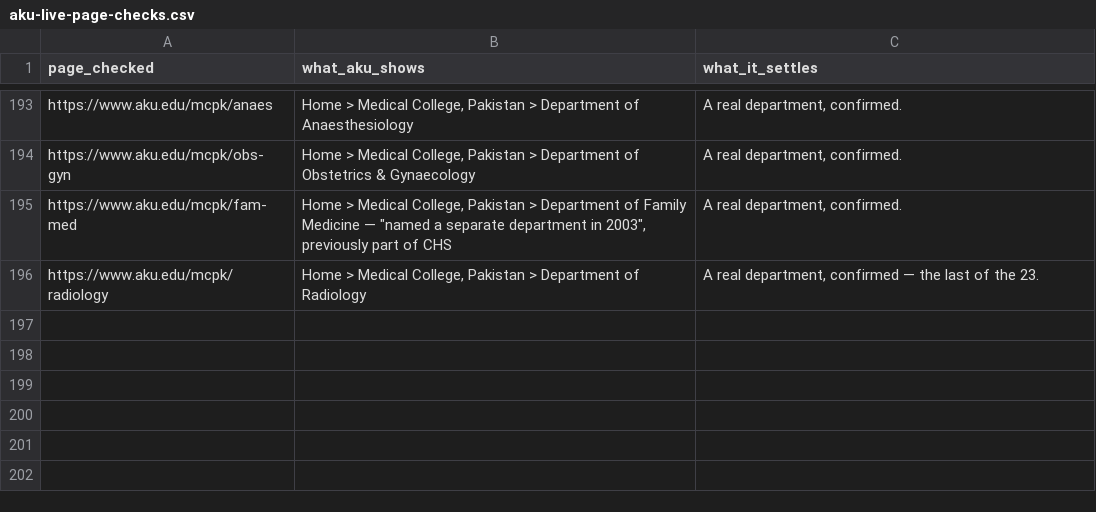
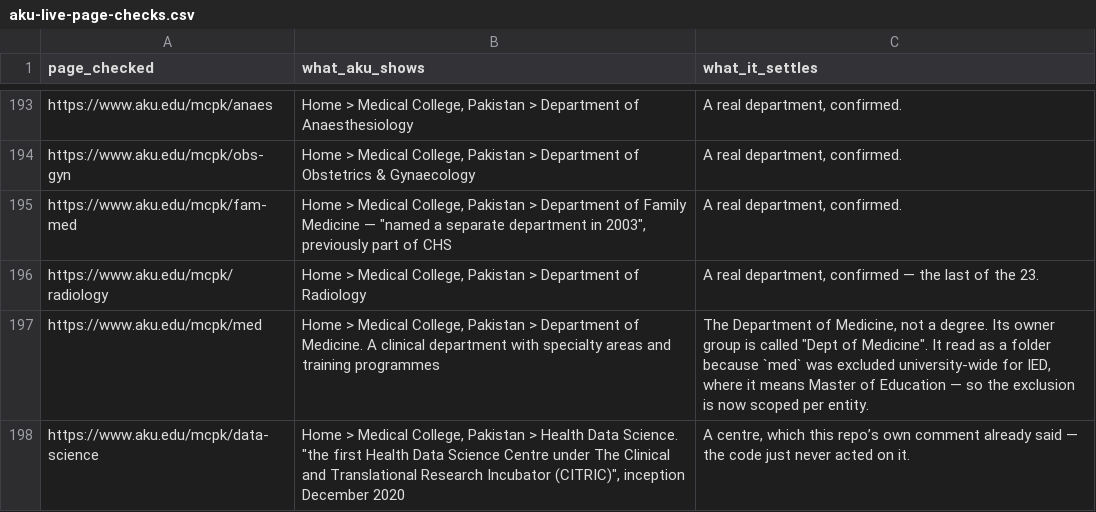
Before and after one commit to abdullahsultan-cp/myrepo, a CSV file: Pages-Pipeline/aku-live-page-checks.csv, drawn as a sheet; only a part is shown, gaps mark what is left out; the diff names each change by its address in the sheet, - before the commit and + after, or states it on an @@ line.

```diff
--- a/Pages-Pipeline/aku-live-page-checks.csv
+++ b/Pages-Pipeline/aku-live-page-checks.csv
+row 197: https://www.aku.edu/mcpk/med | Home > Medical College, Pakistan > Department of Medicine. A clinical department with specialty areas and training programmes | The Department of Medicine, not a degree. Its owner group is called "Dept of Medicine". It read as a folder because `med` was excluded university-wide for IED, where it means Master of Education — so the exclusion is now scoped per entity.
+row 198: https://www.aku.edu/mcpk/data-science | Home > Medical College, Pakistan > Health Data Science. "the first Health Data Science Centre under The Clinical and Translational Research Incubator (CITRIC)", inception December 2020 | A centre, which this repo’s own comment already said — the code just never acted on it.
```
Also changed, not shown: Pages-Pipeline/aku-folder-map.csv, Pages-Pipeline/aku-permission-groups.csv, 5 other files.
